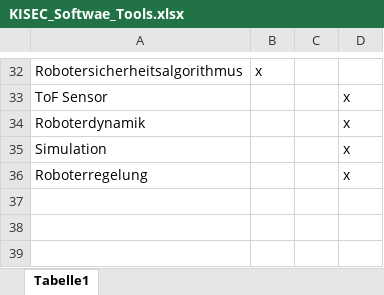
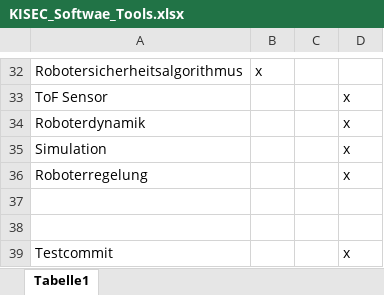
Before and after one commit to IBH-srcV/SoftTools, an Excel workbook: KISEC_Softwae_Tools.xlsx, sheet Tabelle1, drawn as a sheet; only a part is shown, gaps mark what is left out; values as stored, in another font and other column widths than the file's, no borders; the diff names each change by its address in the sheet, - before the commit and + after, or states it on an @@ line.

Commit message:
Update KISEC_Softwae_Tools.xlsx
test commit without direct auth

```diff
--- a/KISEC_Softwae_Tools.xlsx (sheet Tabelle1)
+++ b/KISEC_Softwae_Tools.xlsx (sheet Tabelle1)
+row 37: (empty)
+row 38: (empty)
+row 39: Testcommit |  |  | x
```
